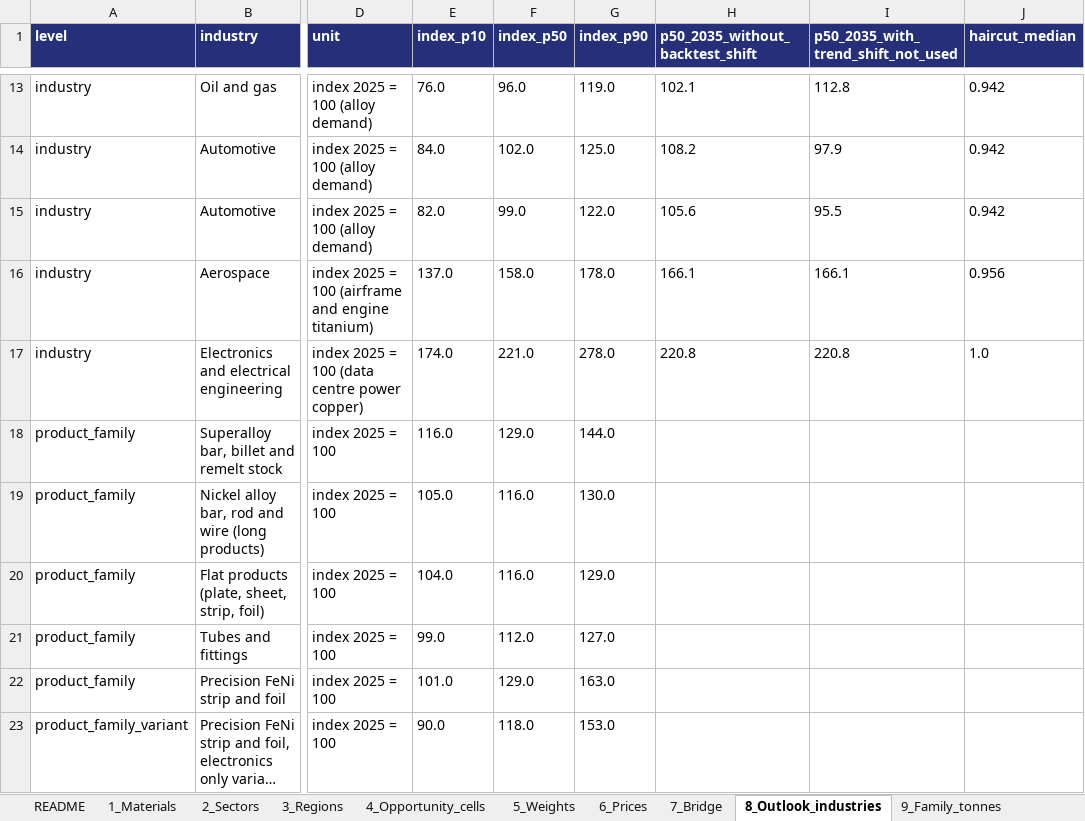
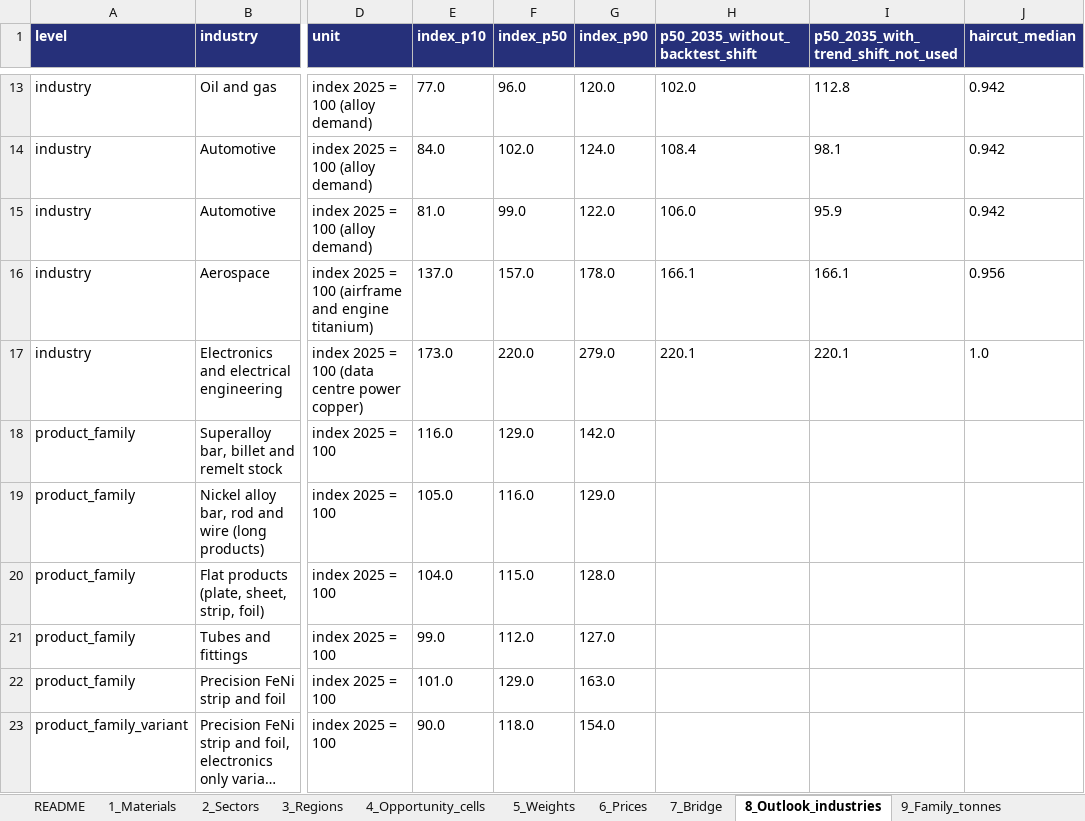
Before and after one commit to sarahgarzond/metals-strategy-2035, an Excel workbook: model/Product_Strategy_2035_Market_Model.xlsx, sheet 8_Outlook_industries, drawn as a sheet; only a part is shown, gaps mark what is left out; long unchanged cells end in …; values as stored, in another font and other column widths than the file's, no borders; the diff covers the shown part only; the diff names each change by its address in the sheet, - before the commit and + after, or states it on an @@ line.

```diff
--- a/model/Product_Strategy_2035_Market_Model.xlsx (sheet 8_Outlook_industries)
+++ b/model/Product_Strategy_2035_Market_Model.xlsx (sheet 8_Outlook_industries)
-E13 (index_p10): 76.0
+E13 (index_p10): 77.0
-G13 (index_p90): 119.0
+G13 (index_p90): 120.0
-H13 (p50_2035_without_backtest_shift): 102.1
+H13 (p50_2035_without_backtest_shift): 102.0
-G14 (index_p90): 125.0
+G14 (index_p90): 124.0
-H14 (p50_2035_without_backtest_shift): 108.2
+H14 (p50_2035_without_backtest_shift): 108.4
-I14: 97.9
+I14: 98.1
-E15 (index_p10): 82.0
+E15 (index_p10): 81.0
-H15 (p50_2035_without_backtest_shift): 105.6
+H15 (p50_2035_without_backtest_shift): 106.0
-I15: 95.5
+I15: 95.9
-F16 (index_p50): 158.0
+F16 (index_p50): 157.0
-E17 (index_p10): 174.0
+E17 (index_p10): 173.0
-F17 (index_p50): 221.0
+F17 (index_p50): 220.0
-G17 (index_p90): 278.0
+G17 (index_p90): 279.0
-H17 (p50_2035_without_backtest_shift): 220.8
+H17 (p50_2035_without_backtest_shift): 220.1
-I17: 220.8
+I17: 220.1
-G18 (index_p90): 144.0
+G18 (index_p90): 142.0
-G19 (index_p90): 130.0
+G19 (index_p90): 129.0
-F20 (index_p50): 116.0
+F20 (index_p50): 115.0
-G20 (index_p90): 129.0
+G20 (index_p90): 128.0
-G23 (index_p90): 153.0
+G23 (index_p90): 154.0
```
Also changed, not shown: 30 edited cells elsewhere in this sheet, sheet 12_Melt_programme, sheet 16_Shock_tiers, sheet 10_Scores, sheet 17_Comtrade_HS6_alloy, sheet 9_Family_tonnes, sheet 13_Aero_haircut_cases, 2 more sheets, 41 other files.
